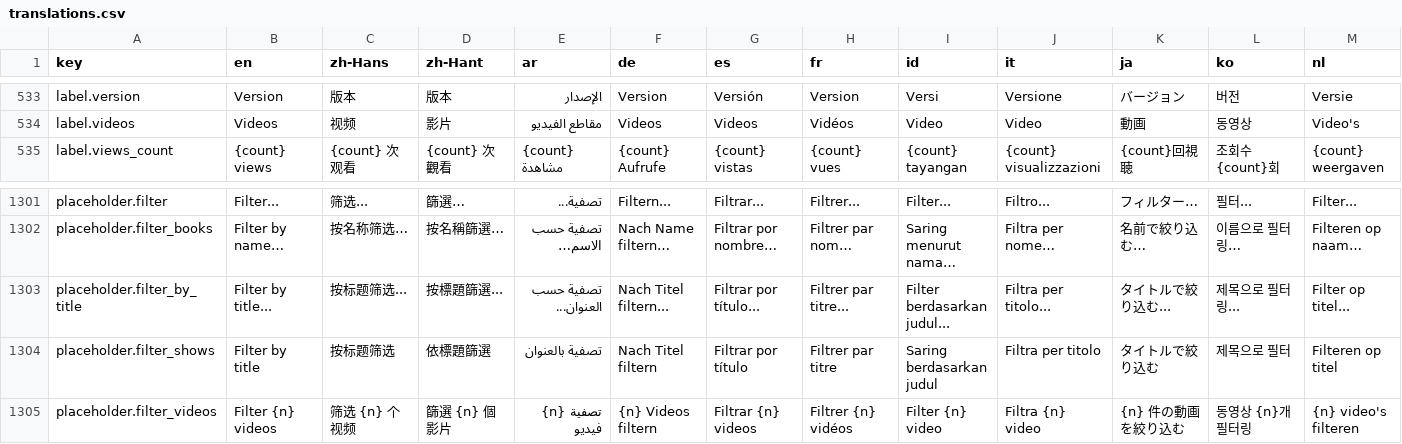
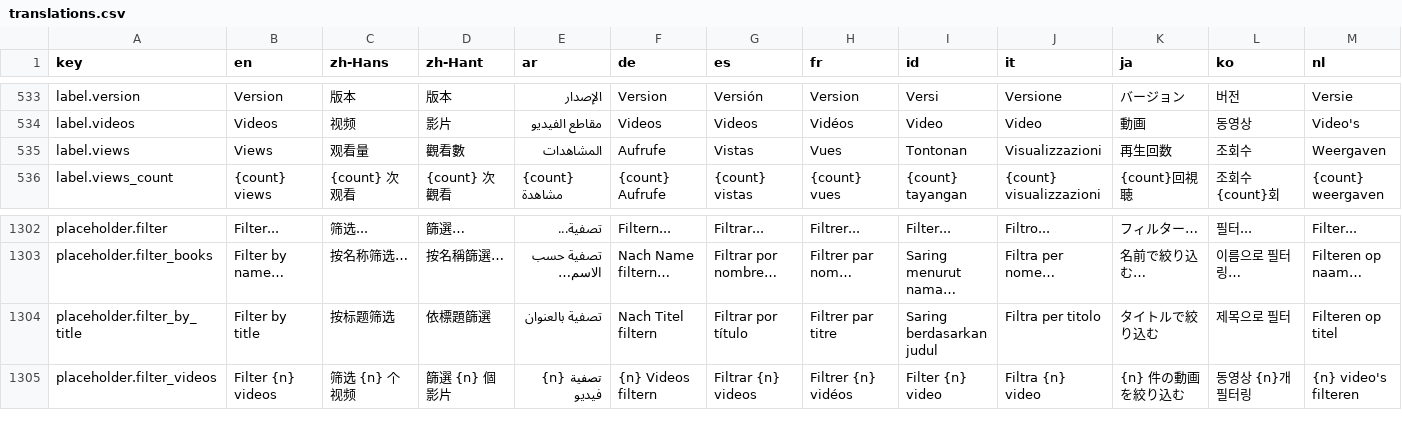
Before and after one commit to longjiang/language-player, a CSV file: translations.csv, drawn as a sheet; only a part is shown, gaps mark what is left out; removed rows and columns are numbered as before the commit, all else as after; rows hold the shown columns only; the diff covers the shown part only; the diff names each change by its address in the sheet, - before the commit and + after, or states it on an @@ line.

Commit message:
fix(admin): placeholder keys used as plain labels threw FORMATTING_ERROR
Reloading /content/videos threw "IntlError: FORMATTING_ERROR: The intl
string context variable ... was not provided" ten times per render. The
cause is the key-reuse rule itself: reusing an existing key for its
English text only works when that key has no ICU placeholders.

  title.views            "{numViews} Views"           -> label.views (new)
  title.video_count      "Video {index} of {total}"   -> label.videos
  placeholder.filter_videos "Filter {n} videos"       -> placeholder.filter_by_title (new)
  label.words            "{count, plural, ...}"       -> now passed count

placeholder.filter_shows (added by this branch, used only by the two
screens with a title filter) is renamed to placeholder.filter_by_title so
the key name matches its new, broader use, and label.words — a
pre-existing occurrence on the user detail page — now passes its count.

Verified by a whole-tree check: for every t('key') in apps/admin, the ICU
variables in the resolved English value must all be provided at the call
site. It reports zero remaining problems (it found all ten), and
typecheck, lint and the production build check still pass. Also verified
live against the running Flask server: /tv-shows and /talks carry l2Code
again, /tv-shows/307/episodes returns 200 (was 500) without ?l2=, and
/admin/videos?q=... returns 403 for a non-admin token.

```diff
--- a/translations.csv
+++ b/translations.csv
+row 535: label.views | Views | 观看量 | 觀看數 | المشاهدات | Aufrufe | Vistas | Vues | Tontonan | Visualizzazioni | 再生回数 | 조회수 | Weergaven
-B1304 (en): Filter by title...
+B1304 (en): Filter by title
-C1304 (zh-Hans): 按标题筛选...
+C1304 (zh-Hans): 按标题筛选
-D1304 (zh-Hant): 按標題篩選...
+D1304 (zh-Hant): 依標題篩選
-E1304 (ar): تصفية حسب العنوان...
+E1304 (ar): تصفية بالعنوان
-F1304 (de): Nach Titel filtern...
+F1304 (de): Nach Titel filtern
-G1304 (es): Filtrar por título...
+G1304 (es): Filtrar por título
-H1304 (fr): Filtrer par titre...
+H1304 (fr): Filtrer par titre
-I1304 (id): Filter berdasarkan judul...
+I1304 (id): Saring berdasarkan judul
-J1304 (it): Filtra per titolo...
+J1304 (it): Filtra per titolo
-K1304 (ja): タイトルで絞り込む...
+K1304 (ja): タイトルで絞り込む
-L1304 (ko): 제목으로 필터링...
+L1304 (ko): 제목으로 필터
-M1304 (nl): Filter op titel...
+M1304 (nl): Filteren op titel
-row 1304: placeholder.filter_shows | Filter by title | 按标题筛选 | 依標題篩選 | تصفية بالعنوان | Nach Titel filtern | Filtrar por título | Filtrer par titre | Saring berdasarkan judul | Filtra per titolo | タイトルで絞り込む | 제목으로 필터 | Filteren op titel
```
Also changed, not shown: 6 edited cells elsewhere in this file, 26 other files.
